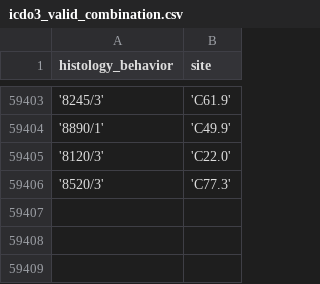
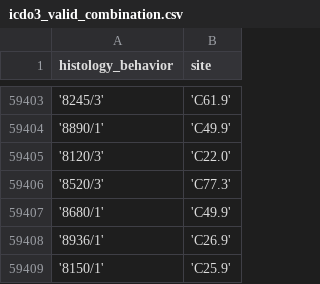
Before and after one commit to OHDSI/OncologyWG, a CSV file: Vocabulary-Community-Contributions/ICDO3/code/recreate-odysseus-script/input files/icdo3_valid_combination.csv, drawn as a sheet; only a part is shown, gaps mark what is left out.

Commit message:
added 3 missing combinations from input file (they should end up as upgraded concepts)

```diff
--- a/Vocabulary-Community-Contributions/ICDO3/code/recreate-odysseus-script/input files/icdo3_valid_combination.csv
+++ b/Vocabulary-Community-Contributions/ICDO3/code/recreate-odysseus-script/input files/icdo3_valid_combination.csv
@@ -59406 +59406,4 @@ histology_behavior,site
 '8520/3','C77.3'
+'8680/1','C49.9'
+'8936/1','C26.9'
+'8150/1','C25.9'
```
